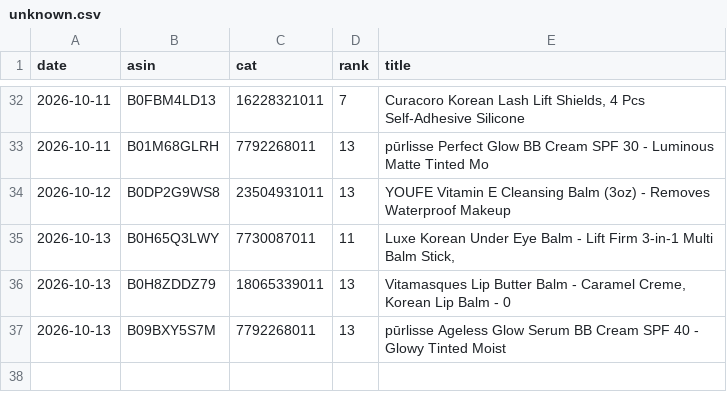
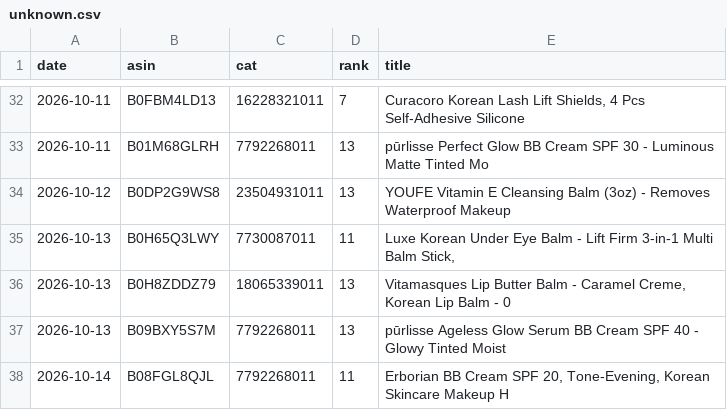
Before and after one commit to dayyyline-lgtm/coverage-dashboard, a CSV file: amazon-beauty-tracker/data/subcat/unknown.csv, drawn as a sheet; only a part is shown, gaps mark what is left out.

```diff
--- a/amazon-beauty-tracker/data/subcat/unknown.csv
+++ b/amazon-beauty-tracker/data/subcat/unknown.csv
@@ -37 +37,2 @@ date,asin,cat,rank,title
 2026-10-13,B09BXY5S7M,7792268011,13,pūrlisse Ageless Glow Serum BB Cream SPF 40 - Glowy Tinted Moist
+2026-10-14,B08FGL8QJL,7792268011,11,"Erborian BB Cream SPF 20, Tone-Evening, Korean Skincare Makeup H"
```
Also changed, not shown: amazon-beauty-tracker/data/subcat/days.csv, amazon-beauty-tracker/data/subcat/prices.csv, 3 other files.
